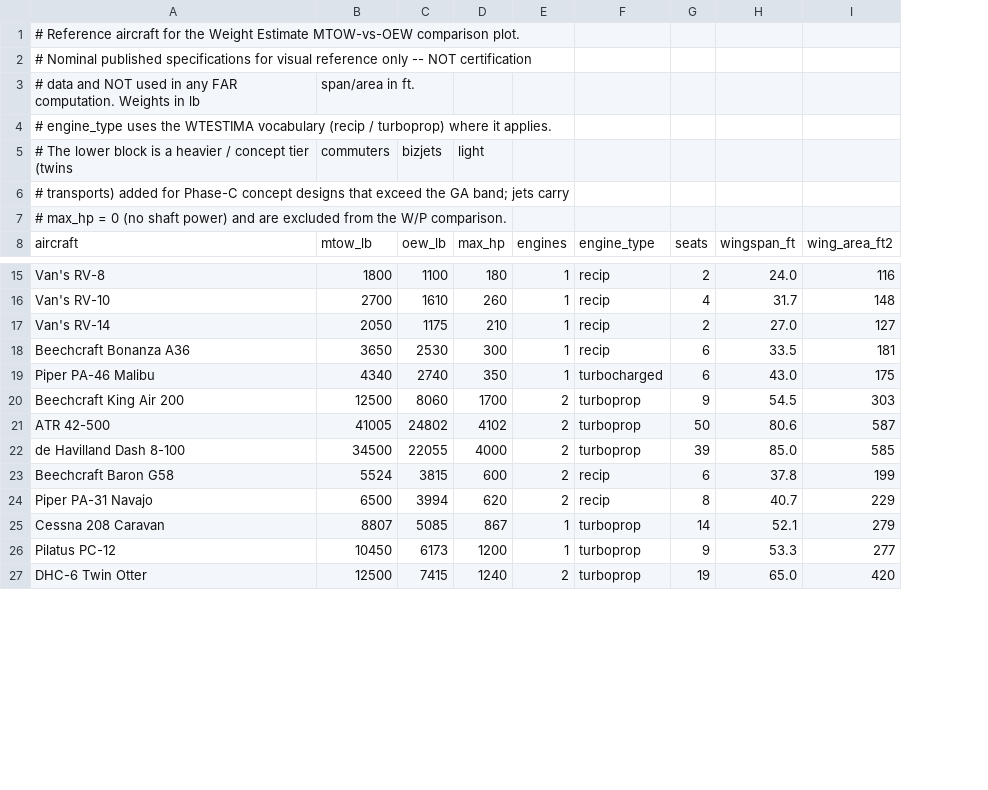
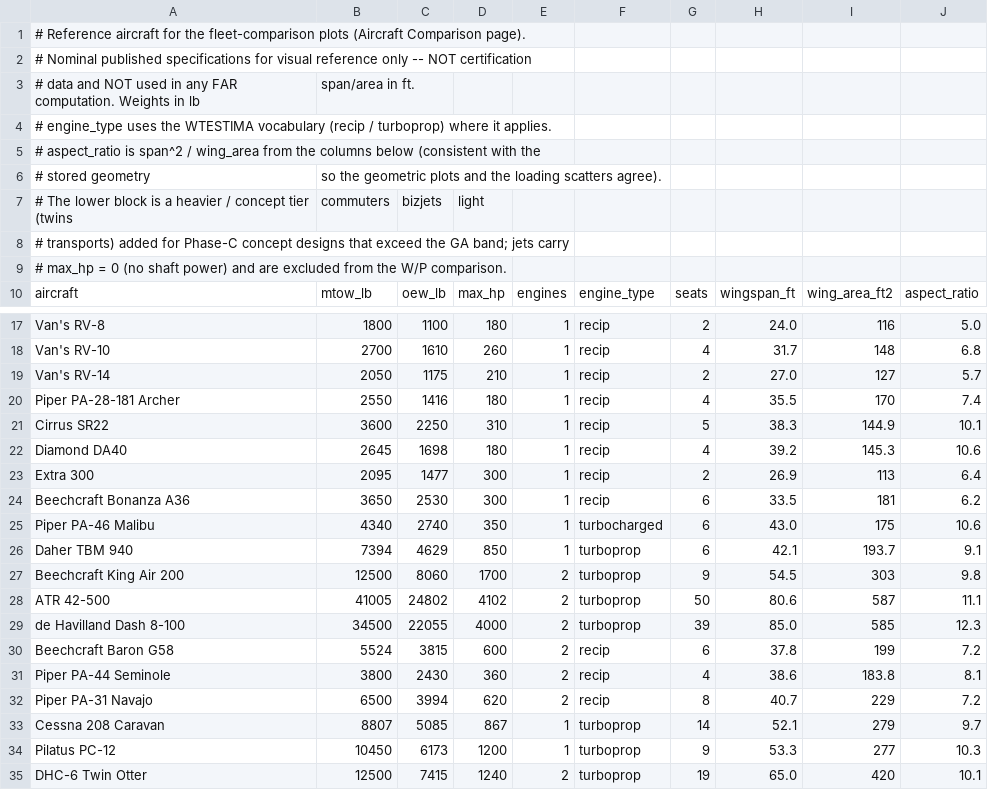
Before and after one commit to Sean074/FAR23LOADS, a CSV file: app/data/reference_aircraft.csv, drawn as a sheet; only a part is shown, gaps mark what is left out; addresses are those after the commit; the diff names each change by its address in the sheet, - before the commit and + after, or states it on an @@ line.

Commit message:
Add more fleet data

```diff
--- a/app/data/reference_aircraft.csv
+++ b/app/data/reference_aircraft.csv
+column J, row 10: aspect_ratio; rows 17-19: 5.0 | 6.8 | 5.7; rows 24-25: 6.2 | 10.6; rows 27-30: 9.8 | 11.1 | 12.3 | 7.2; rows 32-35: 7.2 | 9.7 | 10.3 | 10.1
-A1: …for the Weight Estimate MTOW-vs-OEW comparison plot.
+A1: …for the fleet-comparison plots (Aircraft Comparison page).
+row 5: # aspect_ratio is span^2 / wing_area from the columns below (consistent with the
+row 6: # stored geometry | so the geometric plots and the loading scatters agree).
+row 20: Piper PA-28-181 Archer | 2550 | 1416 | 180 | 1 | recip | 4 | 35.5 | 170 | 7.4
+row 21: Cirrus SR22 | 3600 | 2250 | 310 | 1 | recip | 5 | 38.3 | 144.9 | 10.1
+row 22: Diamond DA40 | 2645 | 1698 | 180 | 1 | recip | 4 | 39.2 | 145.3 | 10.6
+row 23: Extra 300 | 2095 | 1477 | 300 | 1 | recip | 2 | 26.9 | 113 | 6.4
+row 26: Daher TBM 940 | 7394 | 4629 | 850 | 1 | turboprop | 6 | 42.1 | 193.7 | 9.1
+row 31: Piper PA-44 Seminole | 3800 | 2430 | 360 | 2 | recip | 4 | 38.6 | 183.8 | 8.1
```
Also changed, not shown: 6 other files.
